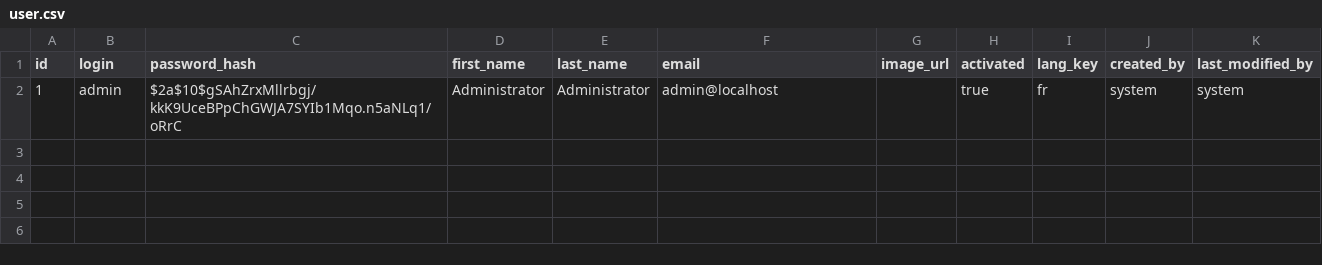
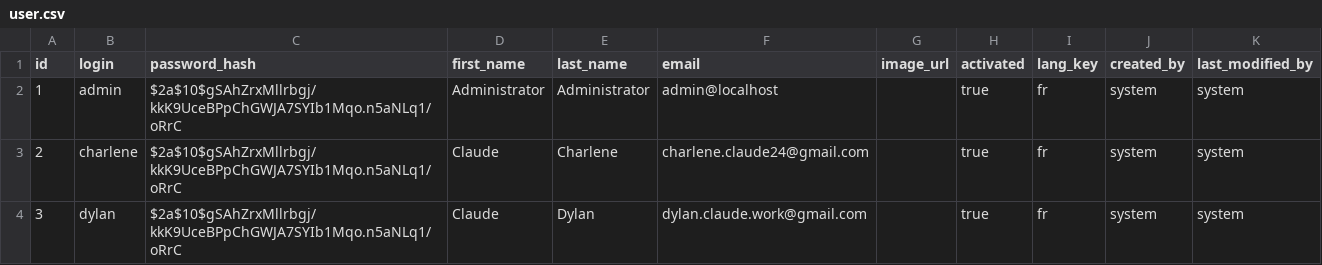
Before and after one commit to Freezzle/ajoie, a CSV file: src/main/resources/config/liquibase/data/user.csv, drawn as a sheet; the diff names each change by its address in the sheet, - before the commit and + after, or states it on an @@ line.

Commit message:
ci: init Clever Cloud configuration

```diff
--- a/src/main/resources/config/liquibase/data/user.csv
+++ b/src/main/resources/config/liquibase/data/user.csv
+row 3: 2 | charlene | $2a$10$gSAhZrxMllrbgj/kkK9UceBPpChGWJA7SYIb1Mqo.n5aNLq1/oRrC | Claude | Charlene | charlene.claude24@gmail.com |  | true | fr | system | system
+row 4: 3 | dylan | $2a$10$gSAhZrxMllrbgj/kkK9UceBPpChGWJA7SYIb1Mqo.n5aNLq1/oRrC | Claude | Dylan | dylan.claude.work@gmail.com |  | true | fr | system | system
```
Also changed, not shown: 8 other files.
